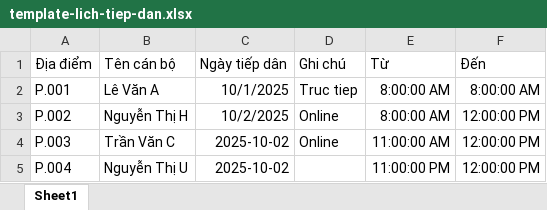
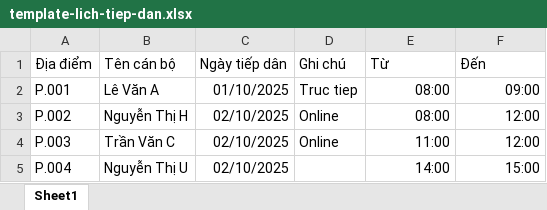
Before and after one commit to Amazing-Corp-Repo/002-UBND-BE, an Excel workbook: src/public/static/template-lich-tiep-dan.xlsx, sheet Sheet1, drawn as a sheet; values as stored, in another font and other column widths than the file's, no borders; the diff names each change by its address in the sheet, - before the commit and + after, or states it on an @@ line.

Commit message:
fix(schedule): normalize reception Excel template

```diff
--- a/src/public/static/template-lich-tiep-dan.xlsx (sheet Sheet1)
+++ b/src/public/static/template-lich-tiep-dan.xlsx (sheet Sheet1)
-C2 (Ngày tiếp dân): 10/1/2025
+C2 (Ngày tiếp dân): 01/10/2025
-E2:E3 (Từ): 8:00:00 AM
+E2:E3 (Từ): 08:00
-F2 (Đến): 8:00:00 AM
+F2 (Đến): 09:00
-C3 (Ngày tiếp dân): 10/2/2025
+C3 (Ngày tiếp dân): 02/10/2025
-F3:F4 (Đến): 12:00:00 PM
+F3:F4 (Đến): 12:00
-C4:C5 (Ngày tiếp dân): 2025-10-02
+C4:C5 (Ngày tiếp dân): 02/10/2025
-E4 (Từ): 11:00:00 AM
+E4 (Từ): 11:00
-E5 (Từ): 11:00:00 PM
+E5 (Từ): 14:00
-F5 (Đến): 12:00:00 PM
+F5 (Đến): 15:00
```
